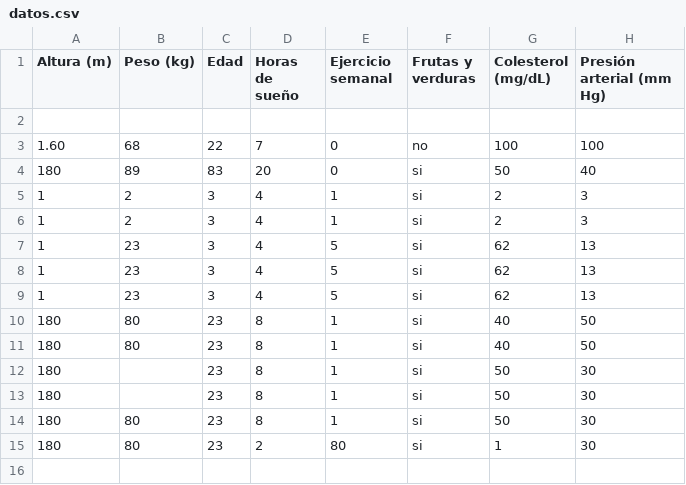
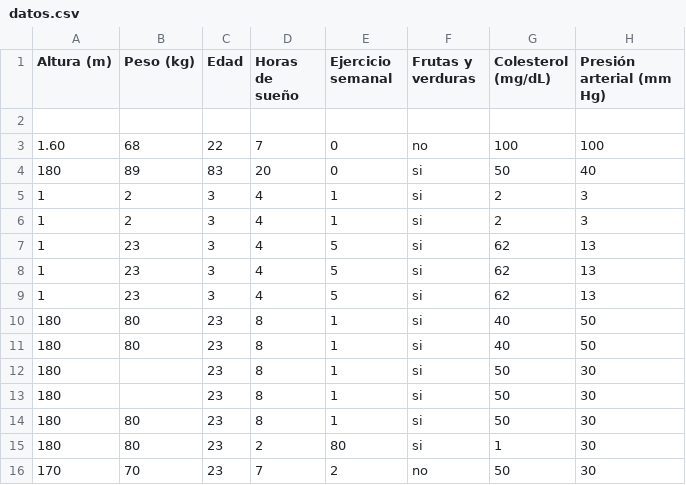
Before and after one commit to luziiro/capston, a CSV file: plantillas/evaluador_de_salud/datos.csv, drawn as a sheet; the diff names each change by its address in the sheet, - before the commit and + after, or states it on an @@ line.

```diff
--- a/plantillas/evaluador_de_salud/datos.csv
+++ b/plantillas/evaluador_de_salud/datos.csv
+row 16: 170 | 70 | 23 | 7 | 2 | no | 50 | 30
```
Also changed, not shown: 2 other files.
